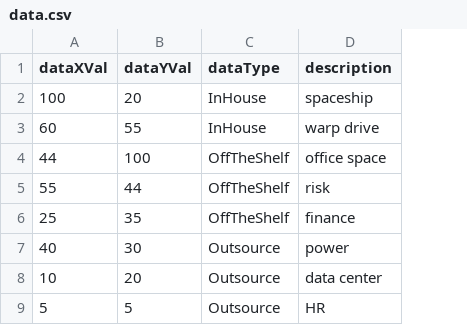
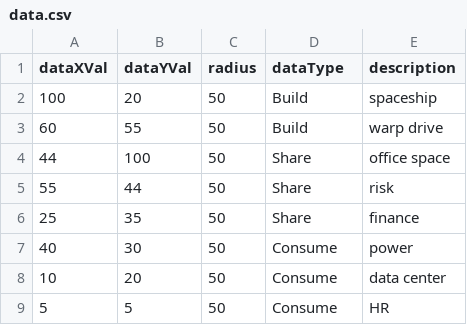
Before and after one commit to methods/valueChainMap, a CSV file: data.csv, drawn as a sheet; addresses are those after the commit; the diff names each change by its address in the sheet, - before the commit and + after, or states it on an @@ line.

```diff
--- a/data.csv
+++ b/data.csv
+column C (radius), rows 2-9: all 50
-D2:D3 (dataType): InHouse
+D2:D3 (dataType): Build
-D4:D6 (dataType): OffTheShelf
+D4:D6 (dataType): Share
-D7:D9 (dataType): Outsource
+D7:D9 (dataType): Consume
```
Also changed, not shown: 2 other files.
